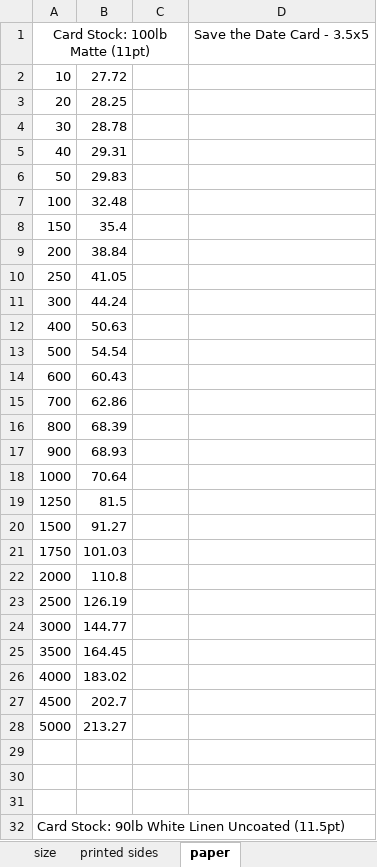
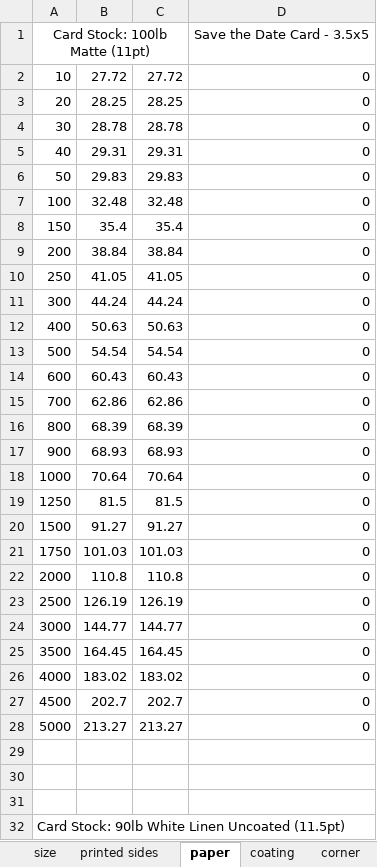
Before and after one commit to eeem77/playwright-node-app, an Excel workbook: save-the-data.xlsx, sheet paper, drawn as a sheet; only a part is shown; values as stored, in another font and other column widths than the file's, no borders; the diff covers the shown part only; the diff names each change by its address in the sheet, - before the commit and + after, or states it on an @@ line.

```diff
--- a/save-the-data.xlsx (sheet paper)
+++ b/save-the-data.xlsx (sheet paper)
+sheet tab: coating
+sheet tab: corner
-C2: (empty)
+C2: 27.72
-D2:D28: (empty)
+D2:D28: 0
-C3: (empty)
+C3: 28.25
-C4: (empty)
+C4: 28.78
-C5: (empty)
+C5: 29.31
-C6: (empty)
+C6: 29.83
-C7: (empty)
+C7: 32.48
-C8: (empty)
+C8: 35.4
-C9: (empty)
+C9: 38.84
-C10: (empty)
+C10: 41.05
-C11: (empty)
+C11: 44.24
-C12: (empty)
+C12: 50.63
-C13: (empty)
+C13: 54.54
-C14: (empty)
+C14: 60.43
-C15: (empty)
+C15: 62.86
-C16: (empty)
+C16: 68.39
-C17: (empty)
+C17: 68.93
-C18: (empty)
+C18: 70.64
-C19: (empty)
+C19: 81.5
-C20: (empty)
+C20: 91.27
-C21: (empty)
+C21: 101.03
-C22: (empty)
+C22: 110.8
-C23: (empty)
+C23: 126.19
-C24: (empty)
+C24: 144.77
-C25: (empty)
+C25: 164.45
-C26: (empty)
+C26: 183.02
-C27: (empty)
+C27: 202.7
-C28: (empty)
+C28: 213.27
```
Also changed, not shown: 378 edited cells elsewhere in this sheet, sheet printed sides, sheet size, other sheet tabs, 4 other files.
